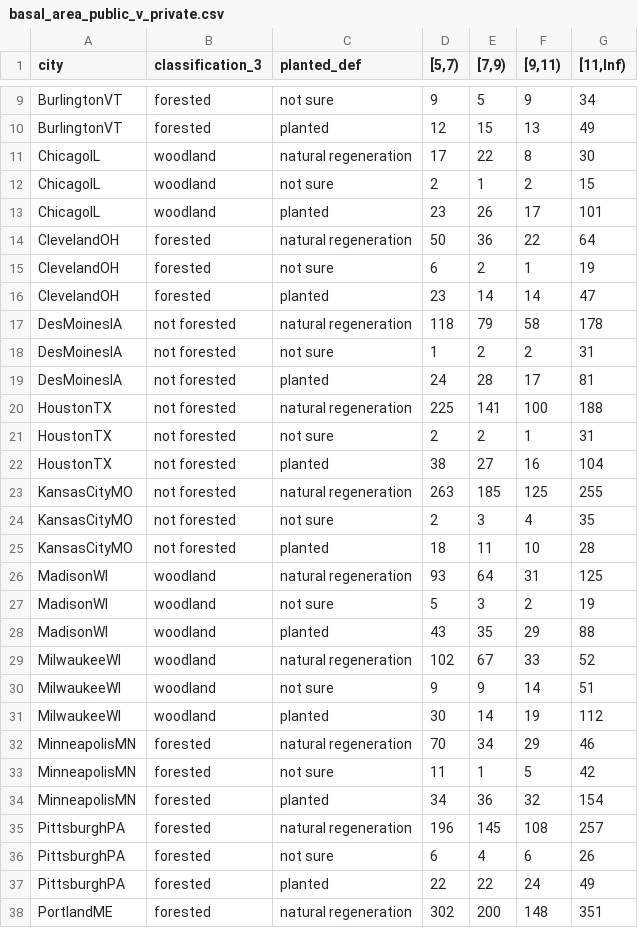
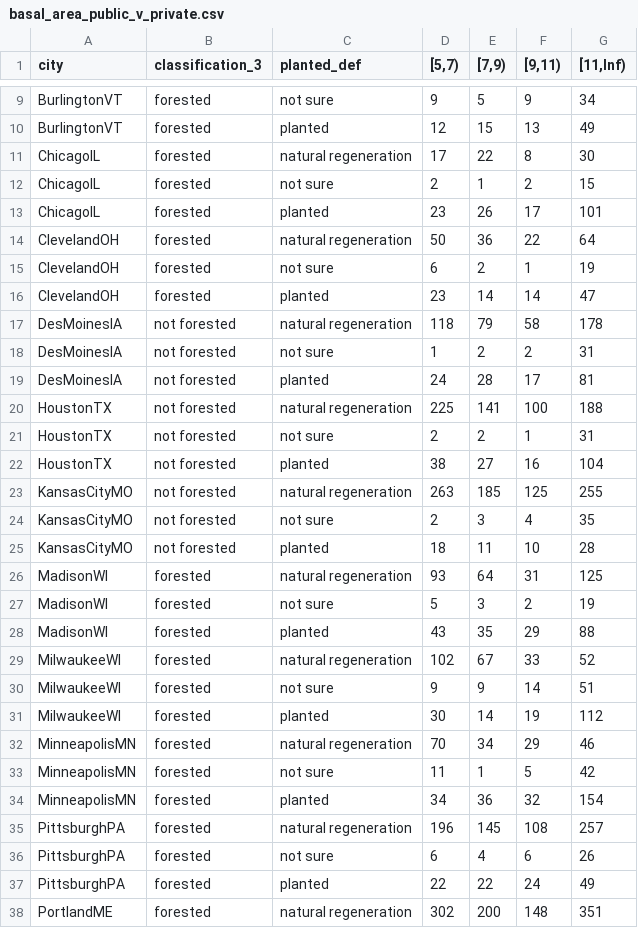
Before and after one commit to clifmckee/urban_fia, a CSV file: Results/basal_area_public_v_private.csv, drawn as a sheet; only a part is shown, gaps mark what is left out.

```diff
--- a/Results/basal_area_public_v_private.csv
+++ b/Results/basal_area_public_v_private.csv
@@ -10,5 +10,5 @@ BurlingtonVT,forested,not sure,9,5,9,34
 BurlingtonVT,forested,planted,12,15,13,49
-ChicagoIL,woodland,natural regeneration,17,22,8,30
-ChicagoIL,woodland,not sure,2,1,2,15
-ChicagoIL,woodland,planted,23,26,17,101
+ChicagoIL,forested,natural regeneration,17,22,8,30
+ChicagoIL,forested,not sure,2,1,2,15
+ChicagoIL,forested,planted,23,26,17,101
 ClevelandOH,forested,natural regeneration,50,36,22,64
@@ -25,8 +25,8 @@ KansasCityMO,not forested,not sure,2,3,4,35
 KansasCityMO,not forested,planted,18,11,10,28
-MadisonWI,woodland,natural regeneration,93,64,31,125
-MadisonWI,woodland,not sure,5,3,2,19
-MadisonWI,woodland,planted,43,35,29,88
-MilwaukeeWI,woodland,natural regeneration,102,67,33,52
-MilwaukeeWI,woodland,not sure,9,9,14,51
-MilwaukeeWI,woodland,planted,30,14,19,112
+MadisonWI,forested,natural regeneration,93,64,31,125
+MadisonWI,forested,not sure,5,3,2,19
+MadisonWI,forested,planted,43,35,29,88
+MilwaukeeWI,forested,natural regeneration,102,67,33,52
+MilwaukeeWI,forested,not sure,9,9,14,51
+MilwaukeeWI,forested,planted,30,14,19,112
 MinneapolisMN,forested,natural regeneration,70,34,29,46
```
Also changed, not shown: Data/Classifications.csv, Results/Chao_estimators_extrapolated_richness.csv, 48 other files.
